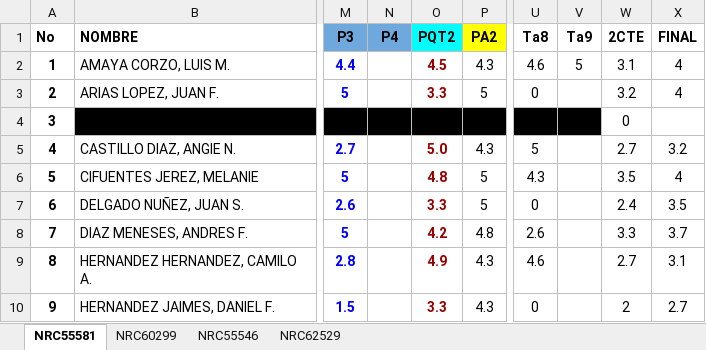
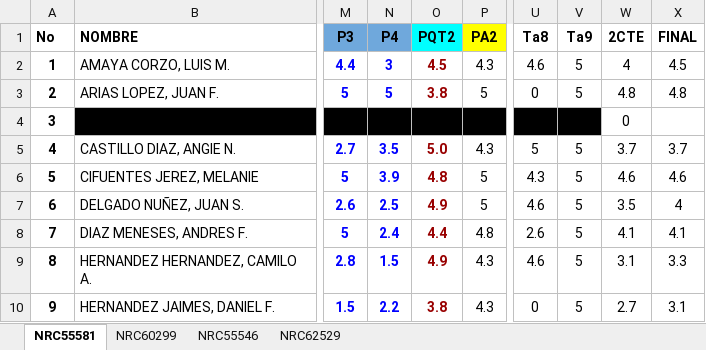
Before and after one commit to ph3niks/appNotas, an Excel workbook: app_notas.xlsx, sheet NRC55581, drawn as a sheet; only a part is shown, gaps mark what is left out; values as stored, in another font and other column widths than the file's, no borders; charts and pictures and conditional formats not drawn; the diff covers the shown part only; the diff names each change by its address in the sheet, - before the commit and + after, or states it on an @@ line.

Commit message:
Add files via upload

```diff
--- a/app_notas.xlsx (sheet NRC55581)
+++ b/app_notas.xlsx (sheet NRC55581)
-N2 (P4): (empty)
+N2 (P4): 3
-W2 (2CTE): 3.1
+W2 (2CTE): 4
-X2 (FINAL): 4
+X2 (FINAL): 4.5
-N3 (P4): (empty)
+N3 (P4): 5
-O3 (PQT2): 3.3
+O3 (PQT2): 3.8
-V3 (Ta9): (empty)
+V3 (Ta9): 5
-W3 (2CTE): 3.2
+W3 (2CTE): 4.8
-X3 (FINAL): 4
+X3 (FINAL): 4.8
-N5 (P4): (empty)
+N5 (P4): 3.5
-V5:V10 (Ta9): (empty)
+V5:V10 (Ta9): 5
-W5 (2CTE): 2.7
+W5 (2CTE): 3.7
-X5 (FINAL): 3.2
+X5 (FINAL): 3.7
-N6 (P4): (empty)
+N6 (P4): 3.9
-W6 (2CTE): 3.5
+W6 (2CTE): 4.6
-X6 (FINAL): 4
+X6 (FINAL): 4.6
-N7 (P4): (empty)
+N7 (P4): 2.5
-O7 (PQT2): 3.3
+O7 (PQT2): 4.9
-U7 (Ta8): 0
+U7 (Ta8): 4.6
-W7 (2CTE): 2.4
+W7 (2CTE): 3.5
-X7 (FINAL): 3.5
+X7 (FINAL): 4
-N8 (P4): (empty)
+N8 (P4): 2.4
-O8 (PQT2): 4.2
+O8 (PQT2): 4.4
-W8 (2CTE): 3.3
+W8 (2CTE): 4.1
-X8 (FINAL): 3.7
+X8 (FINAL): 4.1
-N9 (P4): (empty)
+N9 (P4): 1.5
-W9 (2CTE): 2.7
+W9 (2CTE): 3.1
-X9 (FINAL): 3.1
+X9 (FINAL): 3.3
-N10 (P4): (empty)
+N10 (P4): 2.2
-O10 (PQT2): 3.3
+O10 (PQT2): 3.8
-W10 (2CTE): 2
+W10 (2CTE): 2.7
-X10 (FINAL): 2.7
+X10 (FINAL): 3.1
```
Also changed, not shown: 53 edited cells elsewhere in this sheet, formulas that keep their value.
